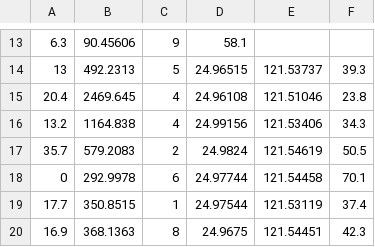
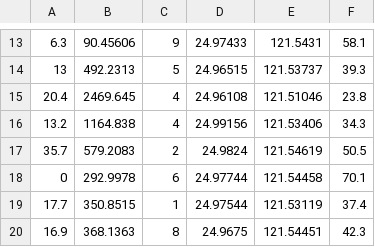
Before and after one commit to Ofigueroa8/a6-Final-Project, a CSV file: data.csv, drawn as a sheet; only a part is shown, gaps mark what is left out; the diff covers the shown part only.

```diff
--- a/data.csv
+++ b/data.csv
@@ -13,2 +13,2 @@
-6.3	90.45606	9	58.1
+6.3	90.45606	9	24.97433	121.5431	58.1
 13	492.2313	5	24.96515	121.53737	39.3
```
Also changed, not shown: 33 edited cells elsewhere in this file.
